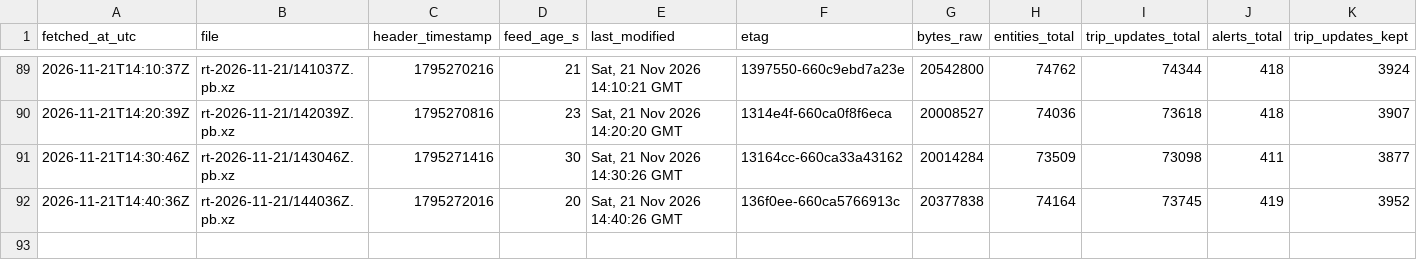
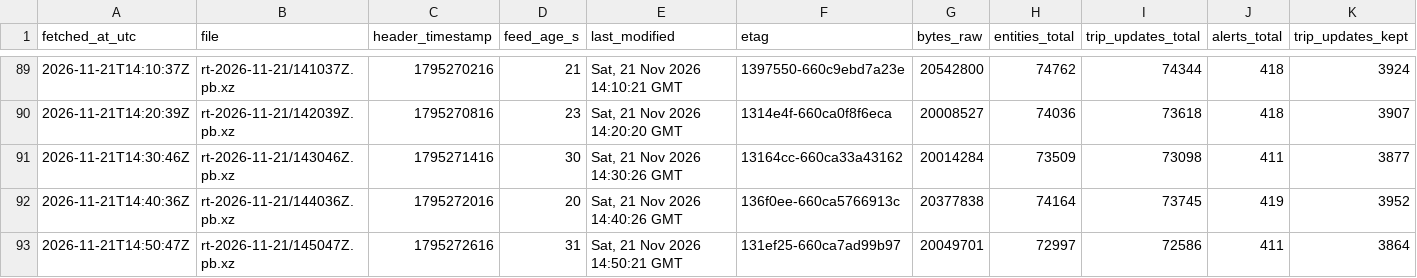
Before and after one commit to FabianGlueck/gtfs-rt-recorder, a CSV file: data/index/2026-11-21.csv, drawn as a sheet; only a part is shown, gaps mark what is left out; rows hold the shown columns only; the diff names each change by its address in the sheet, - before the commit and + after, or states it on an @@ line.

```diff
--- a/data/index/2026-11-21.csv
+++ b/data/index/2026-11-21.csv
+row 93: 2026-11-21T14:50:47Z | rt-2026-11-21/145047Z.pb.xz | 1795272616 | 31 | Sat, 21 Nov 2026 14:50:21 GMT | 131ef25-660ca7ad99b97 | 20049701 | 72997 | 72586 | 411 | 3864
```
